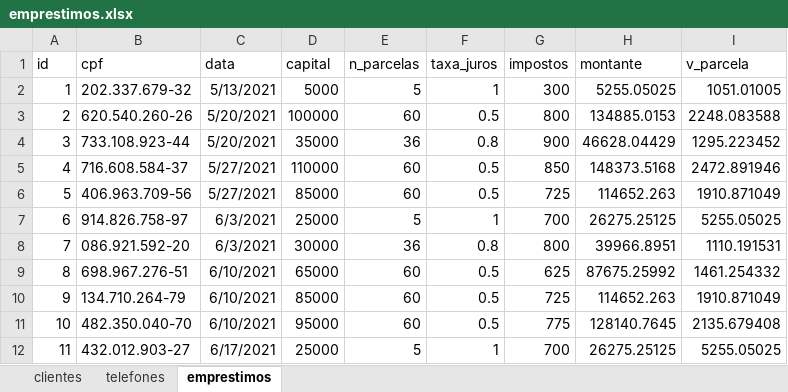
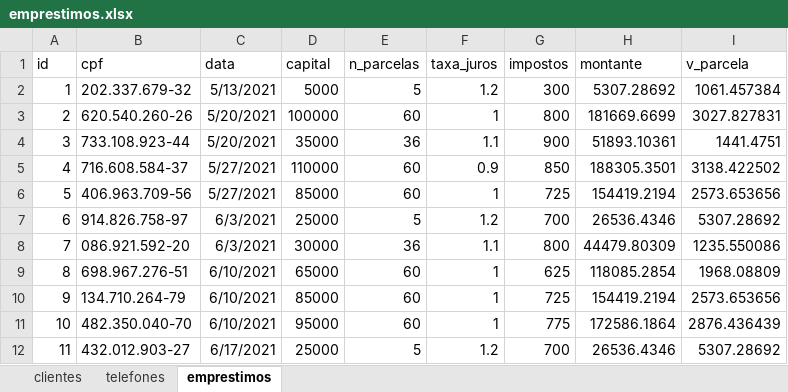
Before and after one commit to wellifabio/senai2022, an Excel workbook: 2des/bcd/aula06/emprestimos.xlsx, sheet emprestimos, drawn as a sheet; only a part is shown; values as stored, in another font and other column widths than the file's, no borders; the diff covers the shown part only; the diff names each change by its address in the sheet, - before the commit and + after, or states it on an @@ line.

Commit message:
1des fpoo aula07

```diff
--- a/2des/bcd/aula06/emprestimos.xlsx (sheet emprestimos)
+++ b/2des/bcd/aula06/emprestimos.xlsx (sheet emprestimos)
-F2 (taxa_juros): 1
+F2 (taxa_juros): 1.2
-H2 (montante): 5255.05025
+H2 (montante): 5307.28692
-I2 (v_parcela): 1051.01005
+I2 (v_parcela): 1061.457384
-F3 (taxa_juros): 0.5
+F3 (taxa_juros): 1
-H3 (montante): 134885.0153
+H3 (montante): 181669.6699
-I3 (v_parcela): 2248.083588
+I3 (v_parcela): 3027.827831
-F4 (taxa_juros): 0.8
+F4 (taxa_juros): 1.1
-H4 (montante): 46628.04429
+H4 (montante): 51893.10361
-I4 (v_parcela): 1295.223452
+I4 (v_parcela): 1441.4751
-F5 (taxa_juros): 0.5
+F5 (taxa_juros): 0.9
-H5 (montante): 148373.5168
+H5 (montante): 188305.3501
-I5 (v_parcela): 2472.891946
+I5 (v_parcela): 3138.422502
-F6 (taxa_juros): 0.5
+F6 (taxa_juros): 1
-H6 (montante): 114652.263
+H6 (montante): 154419.2194
-I6 (v_parcela): 1910.871049
+I6 (v_parcela): 2573.653656
-F7 (taxa_juros): 1
+F7 (taxa_juros): 1.2
-H7 (montante): 26275.25125
+H7 (montante): 26536.4346
-I7 (v_parcela): 5255.05025
+I7 (v_parcela): 5307.28692
-F8 (taxa_juros): 0.8
+F8 (taxa_juros): 1.1
-H8 (montante): 39966.8951
+H8 (montante): 44479.80309
-I8 (v_parcela): 1110.191531
+I8 (v_parcela): 1235.550086
-F9:F11 (taxa_juros): 0.5
+F9:F11 (taxa_juros): 1
-H9 (montante): 87675.25992
+H9 (montante): 118085.2854
-I9 (v_parcela): 1461.254332
+I9 (v_parcela): 1968.08809
-H10 (montante): 114652.263
+H10 (montante): 154419.2194
-I10 (v_parcela): 1910.871049
+I10 (v_parcela): 2573.653656
-H11 (montante): 128140.7645
+H11 (montante): 172586.1864
-I11 (v_parcela): 2135.679408
+I11 (v_parcela): 2876.436439
-F12 (taxa_juros): 1
+F12 (taxa_juros): 1.2
-H12 (montante): 26275.25125
+H12 (montante): 26536.4346
-I12 (v_parcela): 5255.05025
+I12 (v_parcela): 5307.28692
```
Also changed, not shown: 54 edited cells elsewhere in this sheet, 3 other files.
